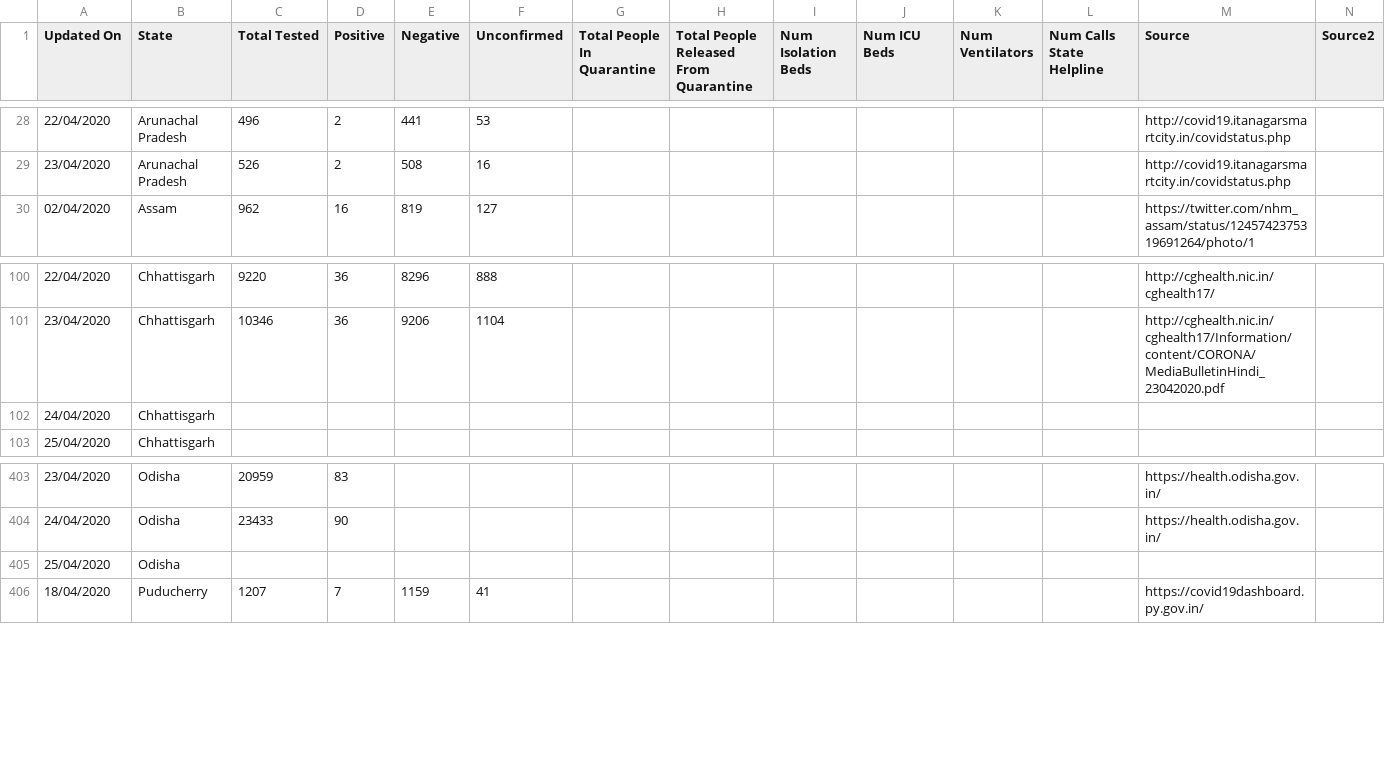
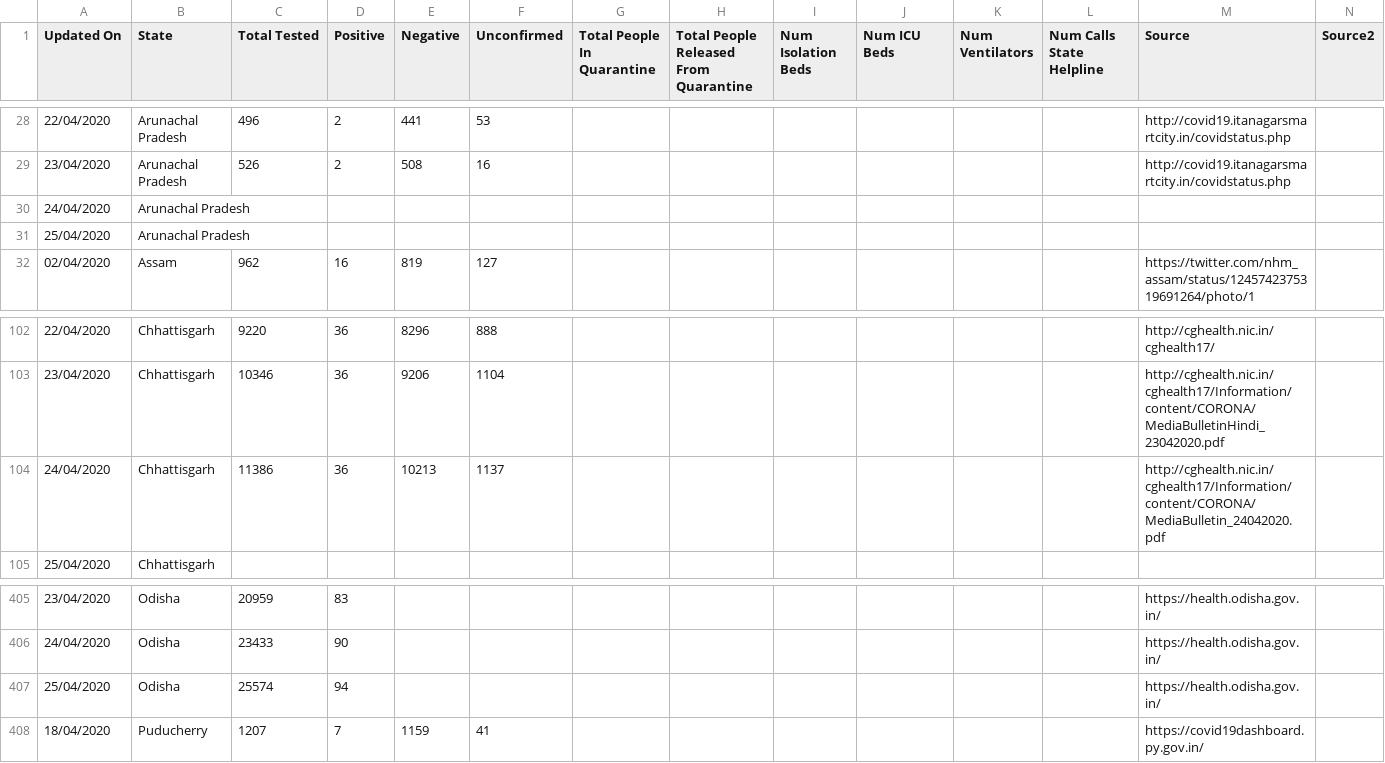
Before and after one commit to wanderingcoderr/api, a CSV file: csv/2020-04-25/statewise_tested_numbers_data.csv, drawn as a sheet; only a part is shown, gaps mark what is left out; removed rows and columns are numbered as before the commit, all else as after; rows hold the shown columns only; the diff names each change by its address in the sheet, - before the commit and + after, or states it on an @@ line.

Commit message:
data updated on - Sat Apr 25 11:01:55 UTC 2020

```diff
--- a/csv/2020-04-25/statewise_tested_numbers_data.csv
+++ b/csv/2020-04-25/statewise_tested_numbers_data.csv
+row 30: 24/04/2020 | Arunachal Pradesh
+row 31: 25/04/2020 | Arunachal Pradesh
-row 102: 24/04/2020 | Chhattisgarh
+row 104: 24/04/2020 | Chhattisgarh | 11386 | 36 | 10213 | 1137 |  |  |  |  |  |  | http://cghealth.nic.in/cghealth17/Information/content/CORONA/MediaBulletin_24042020.pdf
-row 405: 25/04/2020 | Odisha
+row 407: 25/04/2020 | Odisha | 25574 | 94 |  |  |  |  |  |  |  |  | https://health.odisha.gov.in/
```
Also changed, not shown: csv/2020-04-25/death_and_recovered.csv, csv/2020-04-25/death_and_recovered2.csv, 6 other files.
